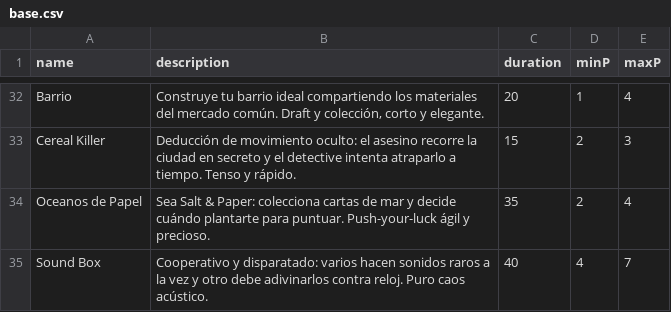
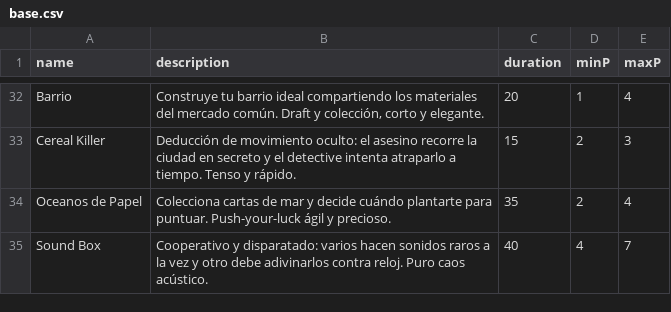
Before and after one commit to Glis/game_swipe, a CSV file: base.csv, drawn as a sheet; only a part is shown, gaps mark what is left out; the diff covers the shown part only.

```diff
--- a/base.csv
+++ b/base.csv
@@ -33,3 +33,3 @@ Barrio,"Construye tu barrio ideal compartiendo los materiales del mercado común
 Cereal Killer,"Deducción de movimiento oculto: el asesino recorre la ciudad en secreto y el detective intenta atraparlo a tiempo. Tenso y rápido.",15,2,3
-Oceanos de Papel,"Sea Salt & Paper: colecciona cartas de mar y decide cuándo plantarte para puntuar. Push-your-luck ágil y precioso.",35,2,4
+Oceanos de Papel,"Colecciona cartas de mar y decide cuándo plantarte para puntuar. Push-your-luck ágil y precioso.",35,2,4
 Sound Box,"Cooperativo y disparatado: varios hacen sonidos raros a la vez y otro debe adivinarlos contra reloj. Puro caos acústico.",40,4,7
```
Also changed, not shown: 15 edited cells elsewhere in this file.
